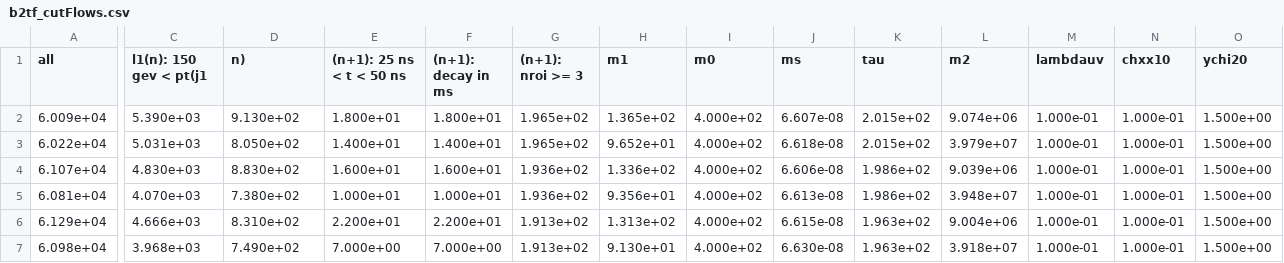
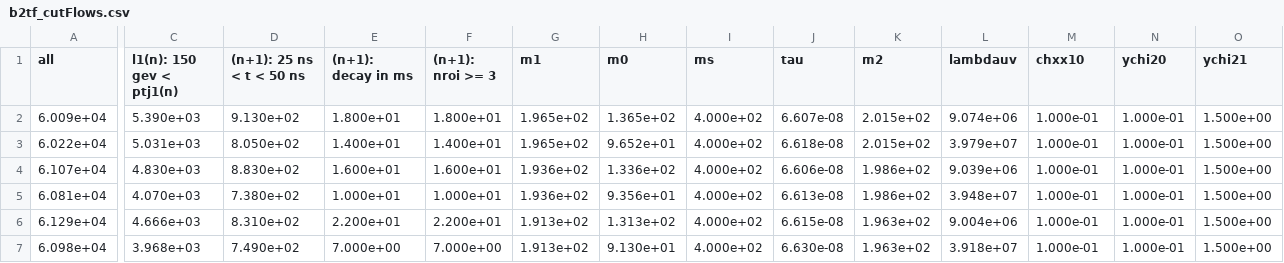
Before and after one commit to andlessa/back2futureTrigger, a CSV file: B2TF-Trigger/b2tf_cutFlows.csv, drawn as a sheet; only a part is shown, gaps mark what is left out; the diff covers the shown part only; the diff names each change by its address in the sheet, - before the commit and + after, or states it on an @@ line.

```diff
--- a/B2TF-Trigger/b2tf_cutFlows.csv
+++ b/B2TF-Trigger/b2tf_cutFlows.csv
-C1: l1(n): 150 gev < pt(j1
+C1: l1(n): 150 gev < ptj1(n)
-D1: n)
+D1: (n+1): 25 ns < t < 50 ns
-E1: (n+1): 25 ns < t < 50 ns
+E1: (n+1): decay in ms
-F1: (n+1): decay in ms
+F1: (n+1): nroi >= 3
-G1: (n+1): nroi >= 3
+G1: m1
-H1: m1
+H1: m0
-I1: m0
+I1: ms
-J1: ms
+J1: tau
-K1: tau
+K1: m2
-L1: m2
+L1: lambdauv
-M1: lambdauv
+M1: chxx10
-N1: chxx10
+N1: ychi20
-O1: ychi20
+O1: ychi21
```
Also changed, not shown: 4 edited cells elsewhere in this file, 3 other files.
